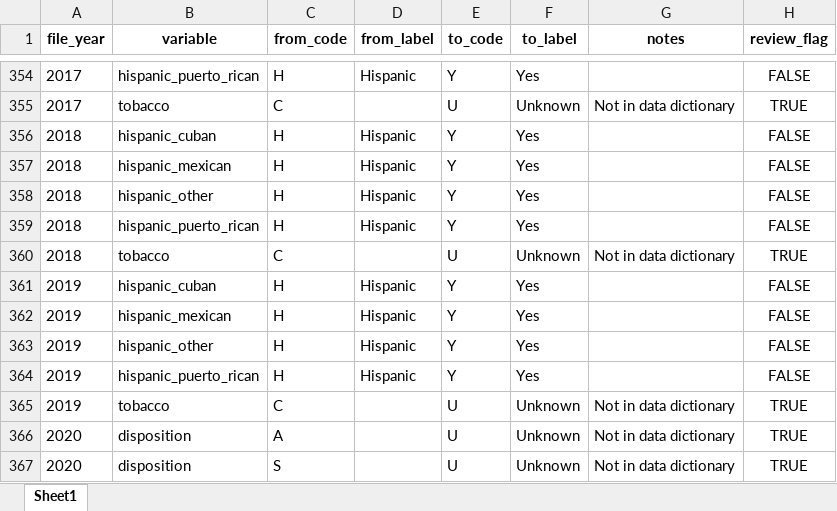
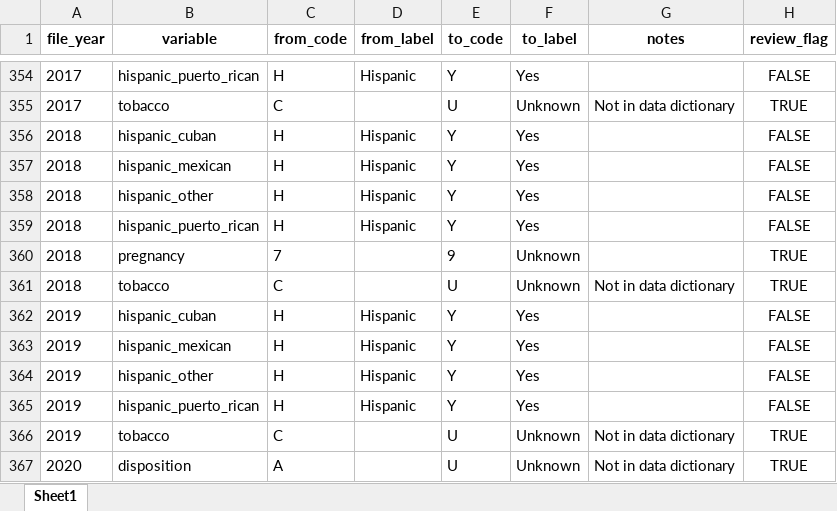
Before and after one commit to WA-LHJ-Analytic-Resources/WA-DOH-CHS-Death-Files-ETL, an Excel workbook: Resources/Crosswalks/all_recode_variables.xlsx, sheet Sheet1, drawn as a sheet; only a part is shown, gaps mark what is left out; the shorter side is filled out with more unchanged rows; values as stored, in another font and other column widths than the file's, no borders; the diff names each change by its address in the sheet, - before the commit and + after, or states it on an @@ line.

```diff
--- a/Resources/Crosswalks/all_recode_variables.xlsx (sheet Sheet1)
+++ b/Resources/Crosswalks/all_recode_variables.xlsx (sheet Sheet1)
+row 360: 2018 | pregnancy | 7 |  | 9 | Unknown |  | TRUE
```
Also changed, not shown: Resources/Crosswalks/all_rename_variables.xlsx, Resources/Review/Flagged Variable Recoding Operations.xlsx, 1 other file.
